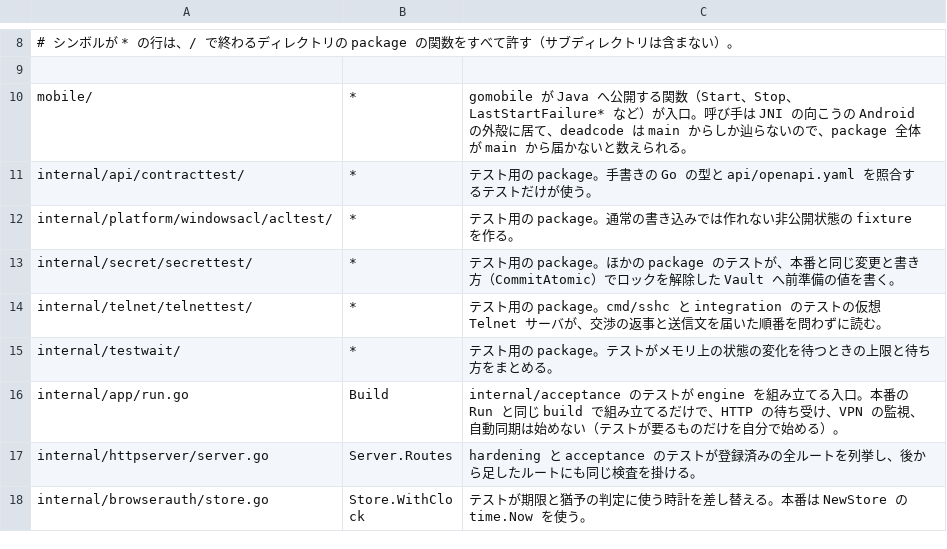
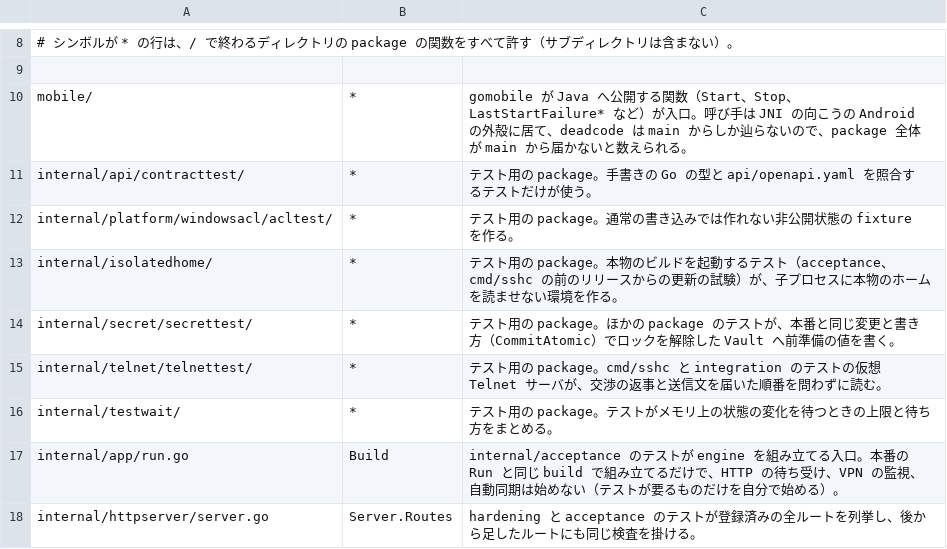
Before and after one commit to aida0710/sshc, a TSV file: scripts/ci/deadcode-test-only-allowed.tsv, drawn as a sheet; only a part is shown, gaps mark what is left out; the shorter side is filled out with more unchanged rows; the diff names each change by its address in the sheet, - before the commit and + after, or states it on an @@ line.

```diff
--- a/scripts/ci/deadcode-test-only-allowed.tsv
+++ b/scripts/ci/deadcode-test-only-allowed.tsv
+row 13: internal/isolatedhome/ | * | テスト用の package。本物のビルドを起動するテスト（acceptance、cmd/sshc の前のリリースからの更新の試験）が、子プロセスに本物のホームを読ませない環境を作る。
```
Also changed, not shown: 12 other files.
